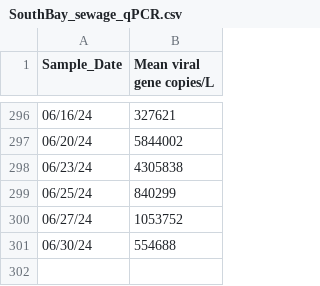
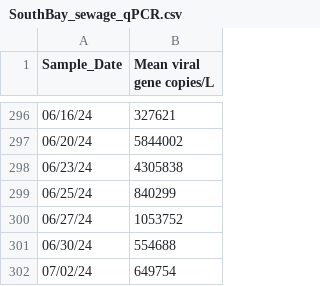
Before and after one commit to andersen-lab/SARS-CoV-2_WasteWater_San-Diego, a CSV file: SouthBay_sewage_qPCR.csv, drawn as a sheet; only a part is shown, gaps mark what is left out.

```diff
--- a/SouthBay_sewage_qPCR.csv
+++ b/SouthBay_sewage_qPCR.csv
@@ -301 +301,2 @@ Sample_Date,Mean viral gene copies/L
 06/30/24,554688
+07/02/24,649754
```
Also changed, not shown: Encina_sewage_qPCR.csv, PointLoma_sewage_qPCR.csv.
